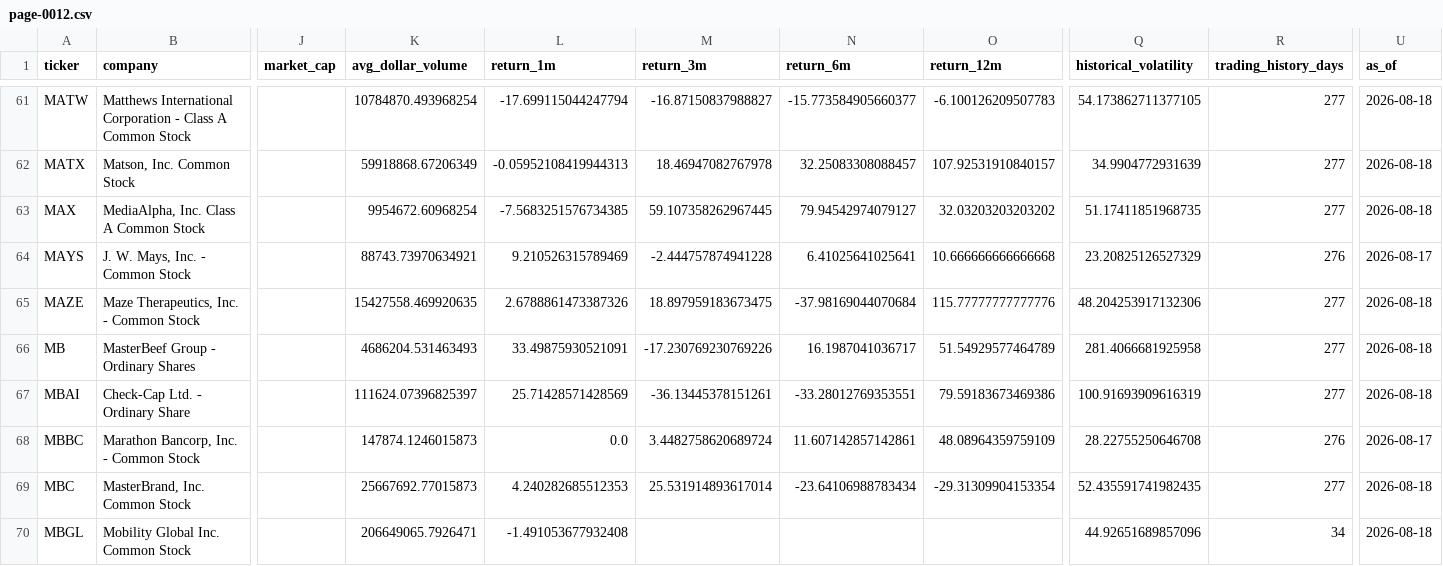
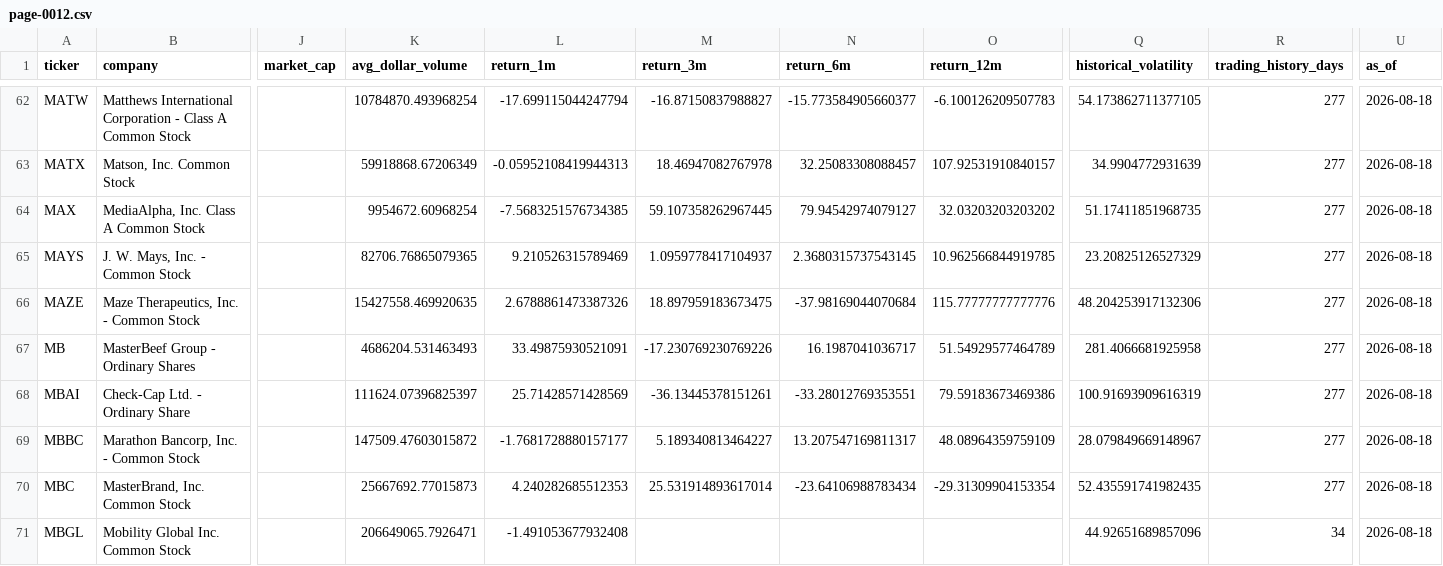
Before and after one commit to chelovekodessa/qrgf-market-data, a CSV file: data/l1/latest/pages/page-0012.csv, drawn as a sheet; only a part is shown, gaps mark what is left out; addresses are those after the commit; the diff covers the shown part only; the diff names each change by its address in the sheet, - before the commit and + after, or states it on an @@ line.

```diff
--- a/data/l1/latest/pages/page-0012.csv
+++ b/data/l1/latest/pages/page-0012.csv
-K65 (avg_dollar_volume): 88743.73970634921
+K65 (avg_dollar_volume): 82706.76865079365
-M65 (return_3m): -2.444757874941228
+M65 (return_3m): 1.0959778417104937
-N65 (return_6m): 6.41025641025641
+N65 (return_6m): 2.3680315737543145
-O65 (return_12m): 10.666666666666668
+O65 (return_12m): 10.962566844919785
-R65 (trading_history_days): 276
+R65 (trading_history_days): 277
-U65 (as_of): 2026-08-17
+U65 (as_of): 2026-08-18
-K69 (avg_dollar_volume): 147874.1246015873
+K69 (avg_dollar_volume): 147509.47603015872
-L69 (return_1m): 0.0
+L69 (return_1m): -1.7681728880157177
-M69 (return_3m): 3.4482758620689724
+M69 (return_3m): 5.189340813464227
-N69 (return_6m): 11.607142857142861
+N69 (return_6m): 13.207547169811317
-Q69 (historical_volatility): 28.22755250646708
+Q69 (historical_volatility): 28.079849669148967
-R69 (trading_history_days): 276
+R69 (trading_history_days): 277
-U69 (as_of): 2026-08-17
+U69 (as_of): 2026-08-18
```
Also changed, not shown: 1 added row, 1 removed row and 38 edited cells elsewhere in this file, data/l1/latest/pages/page-0009.csv, data/l1/latest/pages/page-0013.csv, 21 other files.
